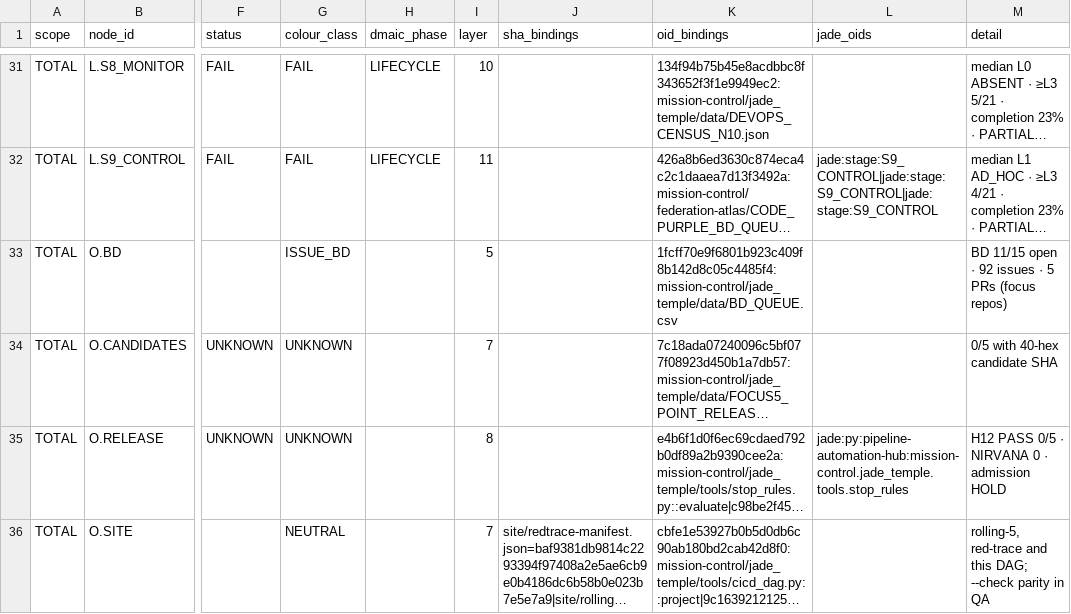
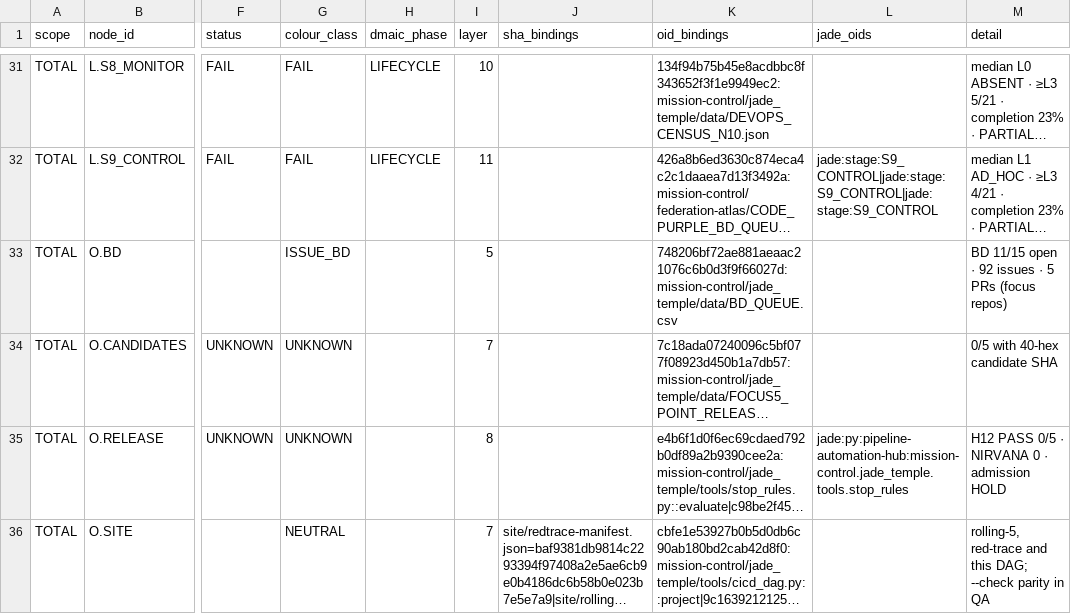
Before and after one commit to GBOGEB/pipeline-automation-hub, a CSV file: mission-control/jade_temple/site/cicd_dag_crosswalk.csv, drawn as a sheet; only a part is shown, gaps mark what is left out; long unchanged cells end in …; the diff covers the shown part only; the diff names each change by its address in the sheet, - before the commit and + after, or states it on an @@ line.

```diff
--- a/mission-control/jade_temple/site/cicd_dag_crosswalk.csv
+++ b/mission-control/jade_temple/site/cicd_dag_crosswalk.csv
-K33 (oid_bindings): 1fcff70e9f6801b923c409f8b142d8c05c4485f4:mission-control/jade_temple/data/BD_QUEUE.csv
+K33 (oid_bindings): 748206bf72ae881aeaac21076c6b0d3f9f66027d:mission-control/jade_temple/data/BD_QUEUE.csv
```
Also changed, not shown: 5 edited cells elsewhere in this file, mission-control/jade_temple/data/BD_QUEUE.csv, 5 other files.
